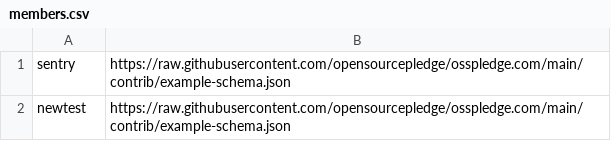
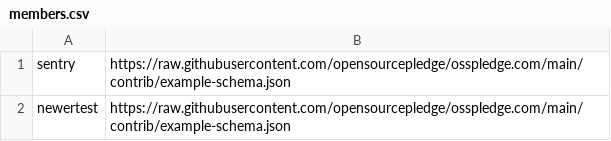
Before and after one commit to opensourcepledge/opensourcepledge.com, a CSV file: members.csv, drawn as a sheet.

Commit message:
Test workflow

```diff
--- a/members.csv
+++ b/members.csv
@@ -1,2 +1,2 @@
 sentry,https://raw.githubusercontent.com/opensourcepledge/osspledge.com/main/contrib/example-schema.json
-newtest,https://raw.githubusercontent.com/opensourcepledge/osspledge.com/main/contrib/example-schema.json
+newertest,https://raw.githubusercontent.com/opensourcepledge/osspledge.com/main/contrib/example-schema.json
```
